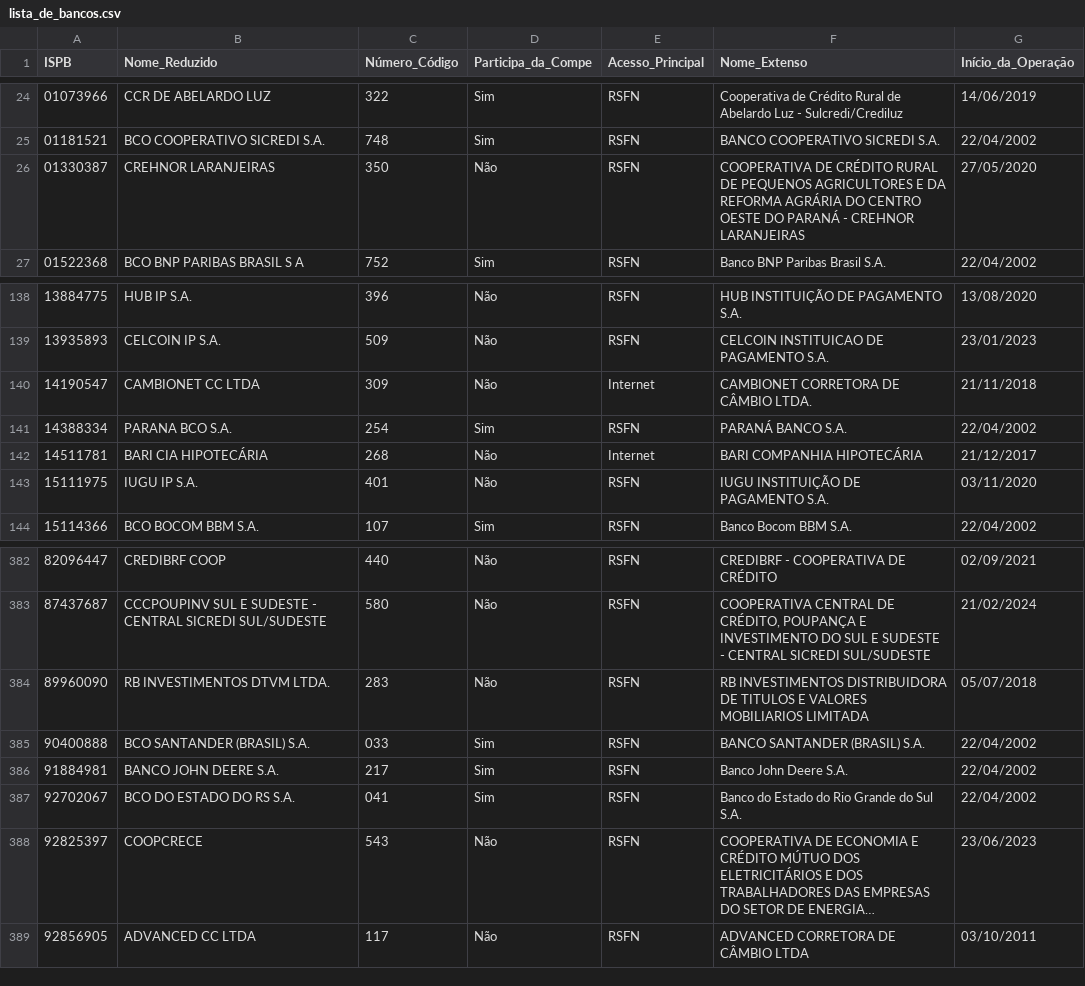
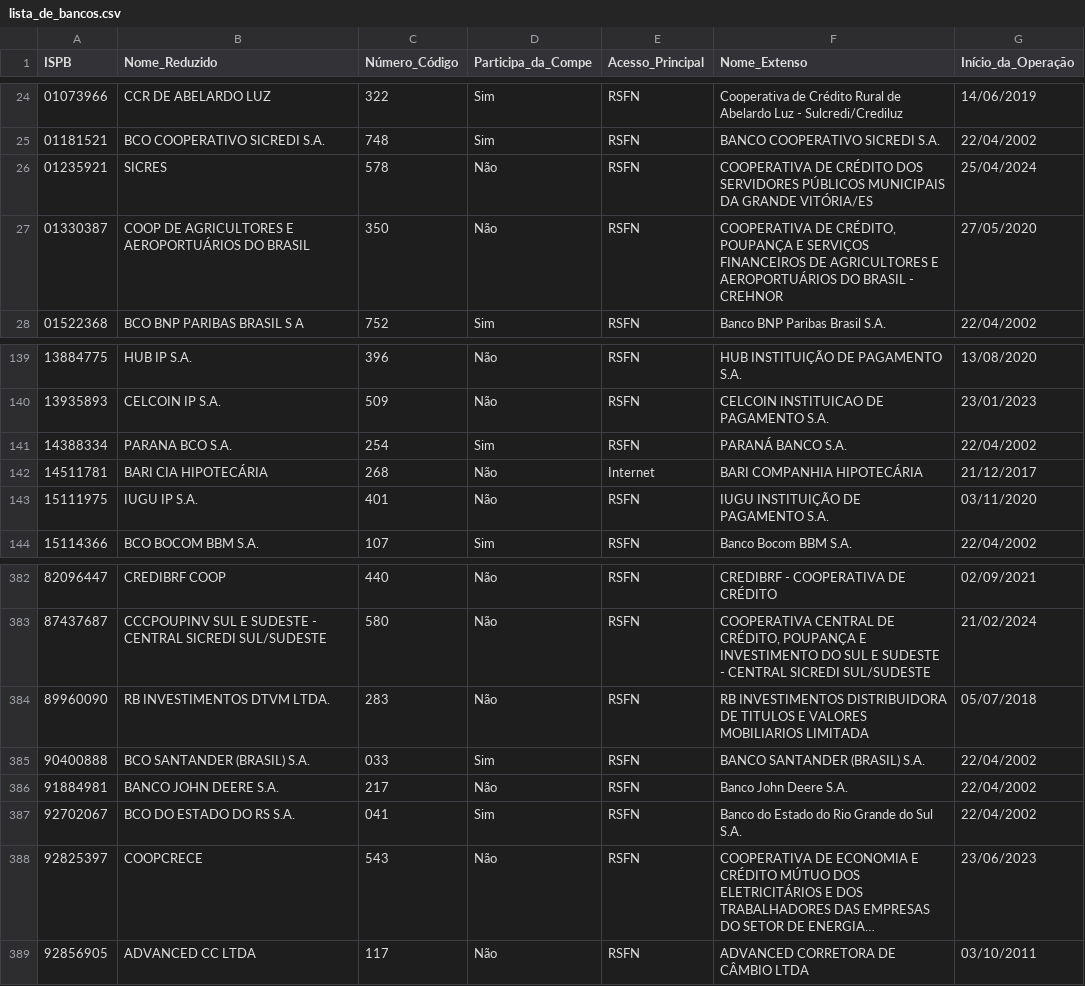
Before and after one commit to rcaliman/nograu-grau-page, a CSV file: apps/pcd/lista_de_bancos.csv, drawn as a sheet; only a part is shown, gaps mark what is left out; long unchanged cells end in ….

```diff
--- a/apps/pcd/lista_de_bancos.csv
+++ b/apps/pcd/lista_de_bancos.csv
@@ -25,3 +25,4 @@
 01181521,BCO COOPERATIVO SICREDI S.A.,748,Sim,RSFN,BANCO COOPERATIVO SICREDI S.A.,22/04/2002
-01330387,CREHNOR LARANJEIRAS,350,Não,RSFN,COOPERATIVA DE CRÉDITO RURAL DE PEQUENOS AGRICULTORES E DA REFORMA AGRÁRIA DO CENTRO OESTE DO PARANÁ - CREHNOR LARANJEIRAS,27/05/2020
+01235921,SICRES,578,Não,RSFN,COOPERATIVA DE CRÉDITO DOS SERVIDORES PÚBLICOS MUNICIPAIS DA GRANDE VITÓRIA/ES,25/04/2024
+01330387,COOP DE AGRICULTORES E AEROPORTUÁRIOS DO BRASIL,350,Não,RSFN,"COOPERATIVA DE CRÉDITO, POUPANÇA E SERVIÇOS FINANCEIROS DE AGRICULTORES E AEROPORTUÁRIOS DO BRASIL - CREHNOR",27/05/2020
 01522368,BCO BNP PARIBAS BRASIL S A,752,Sim,RSFN,Banco BNP Paribas Brasil S.A.,22/04/2002
@@ -139,3 +140,2 @@
 13935893,CELCOIN IP S.A.,509,Não,RSFN,CELCOIN INSTITUICAO DE PAGAMENTO S.A.,23/01/2023
-14190547,CAMBIONET CC LTDA,309,Não,Internet,CAMBIONET CORRETORA DE CÂMBIO LTDA.,21/11/2018
 14388334,PARANA BCO S.A.,254,Sim,RSFN,PARANÁ BANCO S.A.,22/04/2002
@@ -385,3 +385,3 @@
 90400888,BCO SANTANDER (BRASIL) S.A.,033,Sim,RSFN,BANCO SANTANDER (BRASIL) S.A.,22/04/2002
-91884981,BANCO JOHN DEERE S.A.,217,Sim,RSFN,Banco John Deere S.A.,22/04/2002
+91884981,BANCO JOHN DEERE S.A.,217,Não,RSFN,Banco John Deere S.A.,22/04/2002
 92702067,BCO DO ESTADO DO RS S.A.,041,Sim,RSFN,Banco do Estado do Rio Grande do Sul S.A.,22/04/2002
```
Also changed, not shown: 1 other file.
